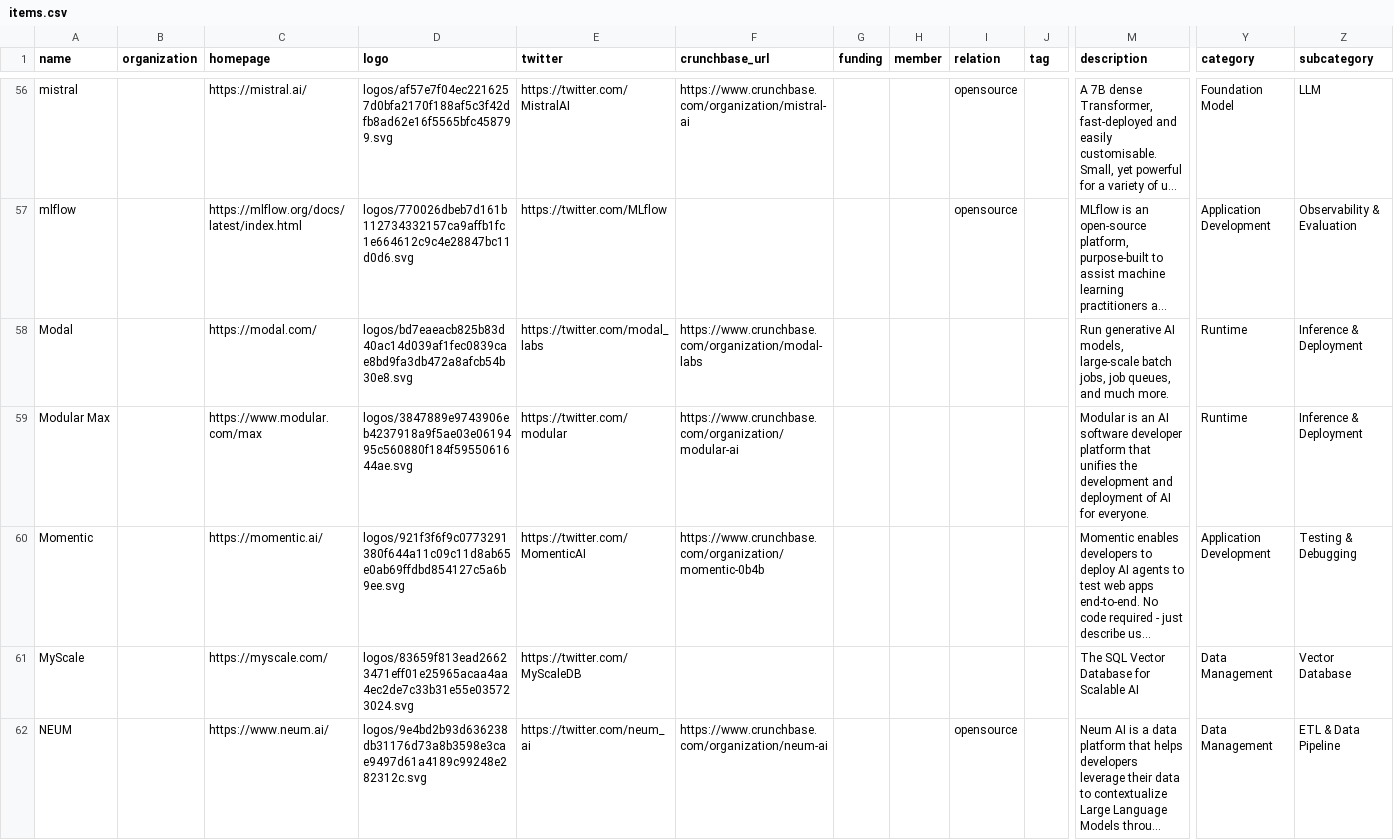
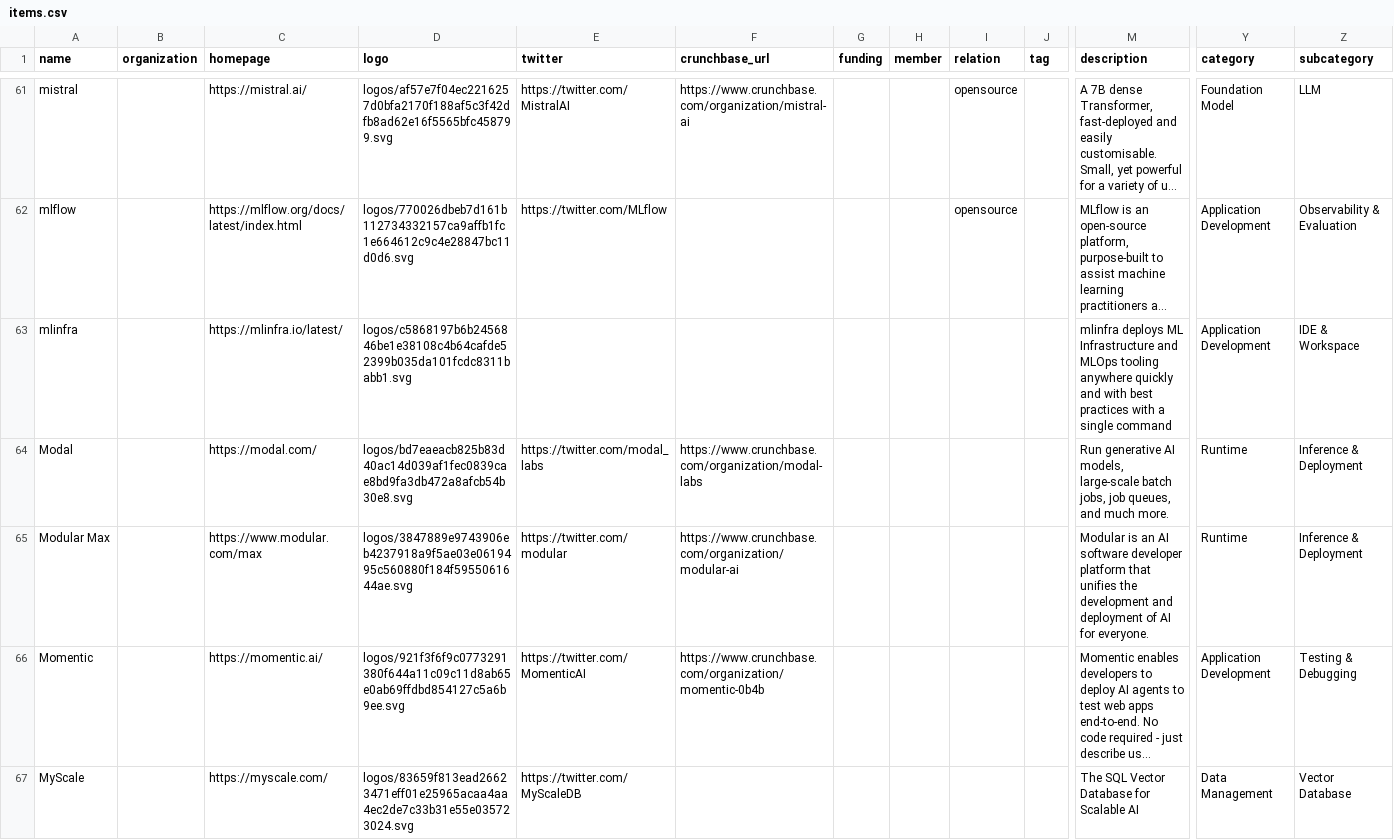
Before and after one commit to tensorchord/ai-infra-landscape, a CSV file: build/docs/items.csv, drawn as a sheet; only a part is shown, gaps mark what is left out; the shorter side is filled out with more unchanged rows; long unchanged cells end in …; rows hold the shown columns only; the diff covers the shown part only; the diff names each change by its address in the sheet, - before the commit and + after, or states it on an @@ line.

```diff
--- a/build/docs/items.csv
+++ b/build/docs/items.csv
+row 63: mlinfra |  | https://mlinfra.io/latest/ | logos/c5868197b6b2456846be1e38108c4b64cafde52399b035da101fcdc8311babb1.svg |  |  |  |  |  |  | mlinfra deploys ML Infrastructure and MLOps tooling anywhere quickly and with best practices with a single command | Application Development | IDE & Workspace
```
Also changed, not shown: 7 added rows and 2 edited cells elsewhere in this file, 59 other files.
